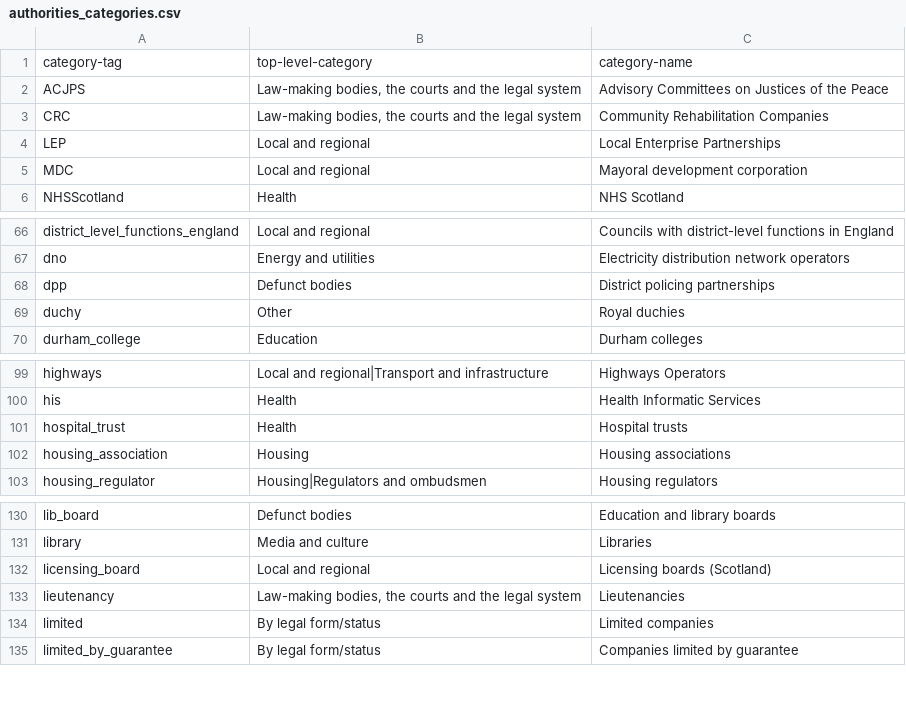
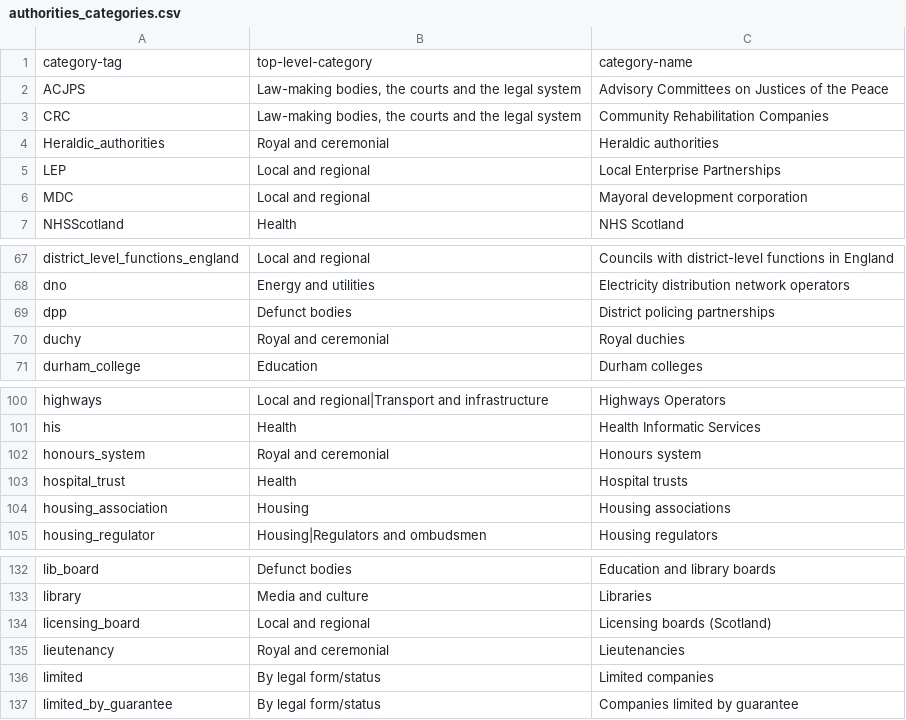
Before and after one commit to mysociety/wdtk_authorities_list, a CSV file: data/packages/whatdotheyknow_authorities_dataset/authorities_categories.csv, drawn as a sheet; only a part is shown, gaps mark what is left out.

```diff
--- a/data/packages/whatdotheyknow_authorities_dataset/authorities_categories.csv
+++ b/data/packages/whatdotheyknow_authorities_dataset/authorities_categories.csv
@@ -3,2 +3,3 @@ ACJPS,"Law-making bodies, the courts and the legal system",Advisory Committees o
 CRC,"Law-making bodies, the courts and the legal system",Community Rehabilitation Companies
+Heraldic_authorities,Royal and ceremonial,Heraldic authorities
 LEP,Local and regional,Local Enterprise Partnerships
@@ -68,3 +69,3 @@ dno,Energy and utilities,Electricity distribution network operators
 dpp,Defunct bodies,District policing partnerships
-duchy,Other,Royal duchies
+duchy,Royal and ceremonial,Royal duchies
 durham_college,Education,Durham colleges
@@ -100,2 +101,3 @@ highways,Local and regional|Transport and infrastructure,Highways Operators
 his,Health,Health Informatic Services
+honours_system,Royal and ceremonial,Honours system
 hospital_trust,Health,Hospital trusts
@@ -132,3 +134,3 @@ library,Media and culture,Libraries
 licensing_board,Local and regional,Licensing boards (Scotland)
-lieutenancy,"Law-making bodies, the courts and the legal system",Lieutenancies
+lieutenancy,Royal and ceremonial,Lieutenancies
 limited,By legal form/status,Limited companies
```
Also changed, not shown: data/raw/authorities_categories.csv, docs/data/whatdotheyknow_authorities_dataset/0.73.0/authorities_categories.csv, 39 other files.
